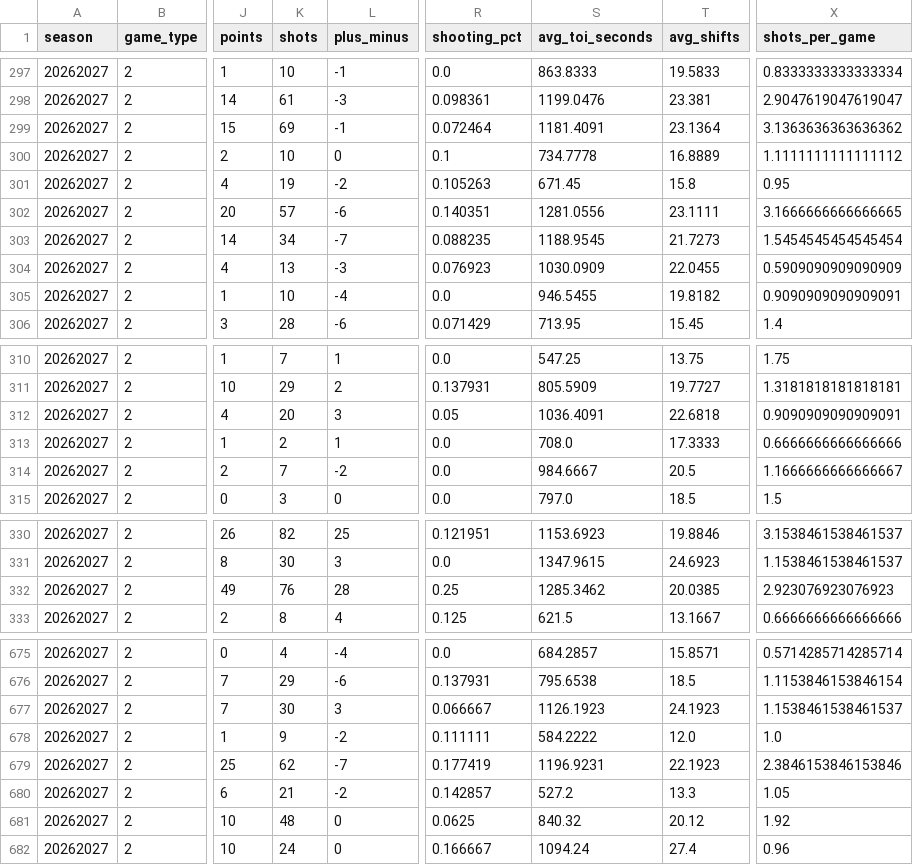
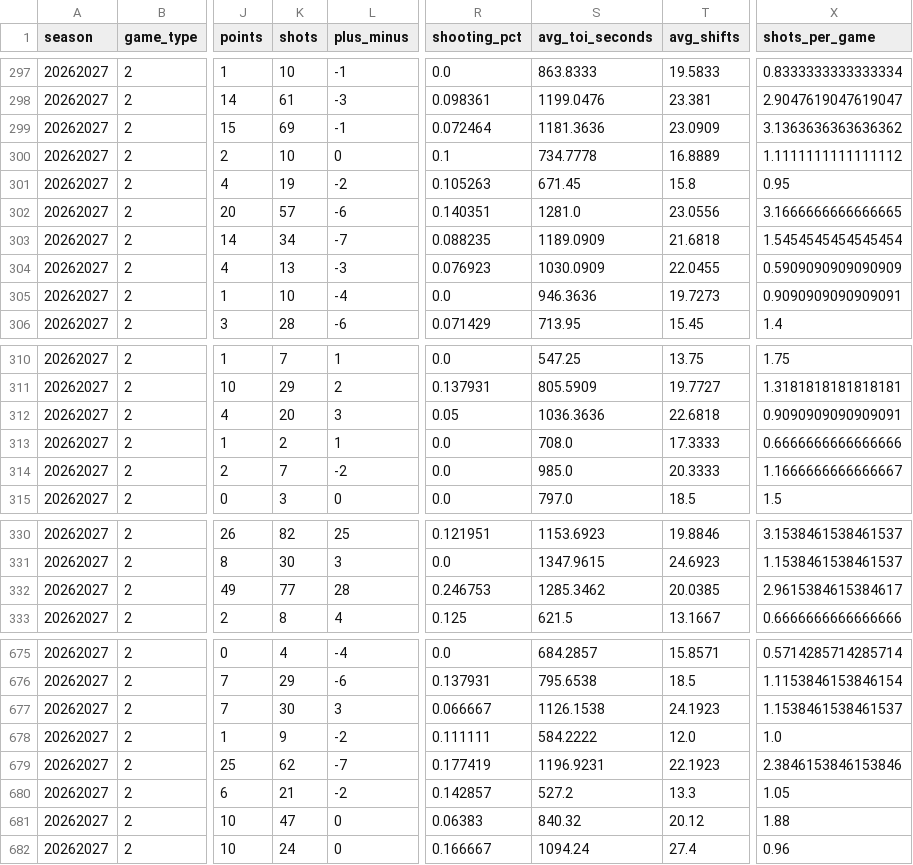
Before and after one commit to decntai1/nhl, a CSV file: data/nhl_2026_player_season_stats.csv, drawn as a sheet; only a part is shown, gaps mark what is left out; the diff covers the shown part only; the diff names each change by its address in the sheet, - before the commit and + after, or states it on an @@ line.

```diff
--- a/data/nhl_2026_player_season_stats.csv
+++ b/data/nhl_2026_player_season_stats.csv
-S299 (avg_toi_seconds): 1181.4091
+S299 (avg_toi_seconds): 1181.3636
-T299 (avg_shifts): 23.1364
+T299 (avg_shifts): 23.0909
-S302 (avg_toi_seconds): 1281.0556
+S302 (avg_toi_seconds): 1281.0
-T302 (avg_shifts): 23.1111
+T302 (avg_shifts): 23.0556
-S303 (avg_toi_seconds): 1188.9545
+S303 (avg_toi_seconds): 1189.0909
-T303 (avg_shifts): 21.7273
+T303 (avg_shifts): 21.6818
-S305 (avg_toi_seconds): 946.5455
+S305 (avg_toi_seconds): 946.3636
-T305 (avg_shifts): 19.8182
+T305 (avg_shifts): 19.7273
-S312 (avg_toi_seconds): 1036.4091
+S312 (avg_toi_seconds): 1036.3636
-S314 (avg_toi_seconds): 984.6667
+S314 (avg_toi_seconds): 985.0
-T314 (avg_shifts): 20.5
+T314 (avg_shifts): 20.3333
-K332 (shots): 76
+K332 (shots): 77
-R332 (shooting_pct): 0.25
+R332 (shooting_pct): 0.246753
-X332 (shots_per_game): 2.923076923076923
+X332 (shots_per_game): 2.9615384615384617
-S677 (avg_toi_seconds): 1126.1923
+S677 (avg_toi_seconds): 1126.1538
-K681 (shots): 48
+K681 (shots): 47
-R681 (shooting_pct): 0.0625
+R681 (shooting_pct): 0.06383
-X681 (shots_per_game): 1.92
+X681 (shots_per_game): 1.88
```
Also changed, not shown: 7 edited cells elsewhere in this file, data/nhl_2026_goalie_game_stats.csv, data/nhl_2026_goalie_season_stats.csv, 4 other files.
